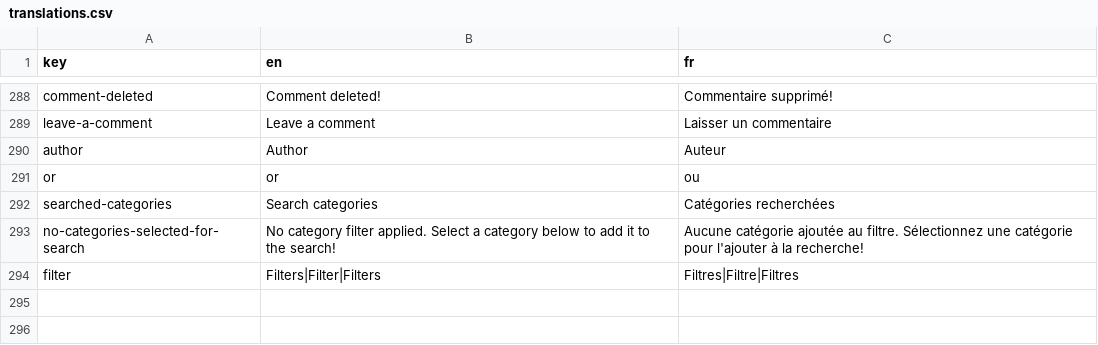
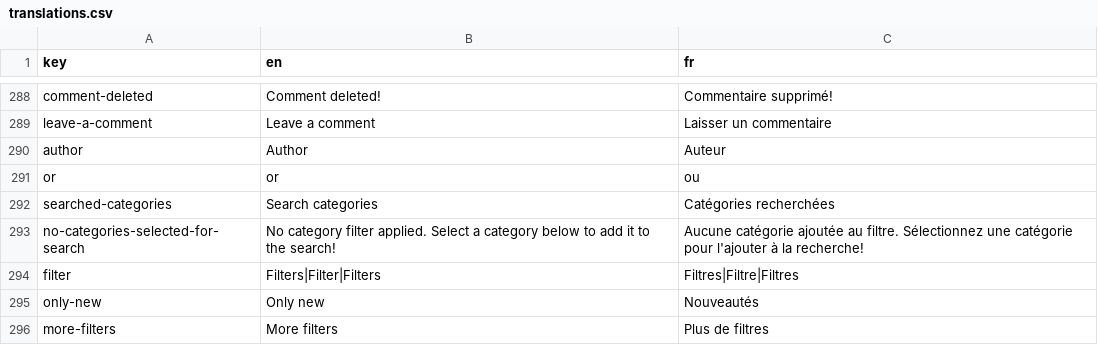
Before and after one commit to shareish/shareish, a CSV file: frontend/src/locales/translations.csv, drawn as a sheet; only a part is shown, gaps mark what is left out; the diff names each change by its address in the sheet, - before the commit and + after, or states it on an @@ line.

Commit message:
feat: item hitcount reworked as individual item view, filter to see only new items added

```diff
--- a/frontend/src/locales/translations.csv
+++ b/frontend/src/locales/translations.csv
+row 295: only-new | Only new | Nouveautés
+row 296: more-filters | More filters | Plus de filtres
```
Also changed, not shown: 12 other files.
